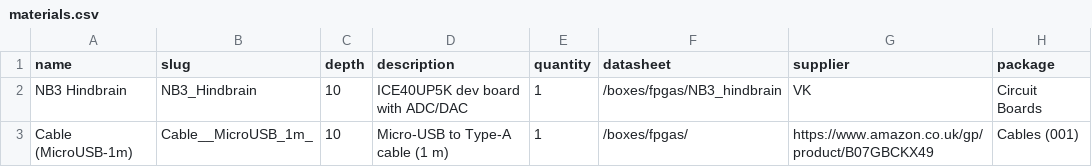
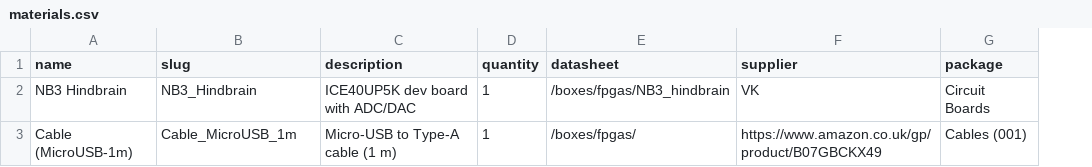
Before and after one commit to NoBlackBoxes/LastBlackBox, a CSV file: boxes/fpgas/_resources/materials.csv, drawn as a sheet; only a part is shown; the diff names each change by its address in the sheet, - before the commit and + after, or states it on an @@ line.

Commit message:
refactor fpgas

```diff
--- a/boxes/fpgas/_resources/materials.csv
+++ b/boxes/fpgas/_resources/materials.csv
-column C (depth), rows 2-3: 10 | 10
-B3 (slug): Cable__MicroUSB_1m_
+B3 (slug): Cable_MicroUSB_1m
```
Also changed, not shown: 2 other files.
